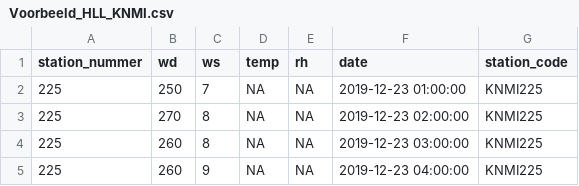
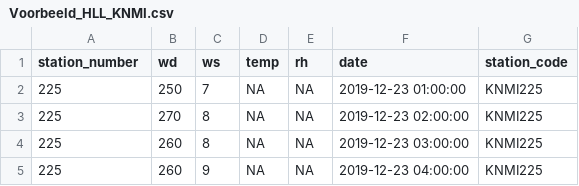
Before and after one commit to rivm-syso/Samen-analyseren-tool, a CSV file: Voorbeeld_HLL_KNMI.csv, drawn as a sheet; only a part is shown.

Commit message:
Aangepast: error eruit gehaald door naamsaanpassing station_number Aangepast: andere manier om ylim aan te geven voor alleen minimum

```diff
--- a/Voorbeeld_HLL_KNMI.csv
+++ b/Voorbeeld_HLL_KNMI.csv
@@ -1,2 +1,2 @@
-"station_nummer","wd","ws","temp","rh","date","station_code"
+"station_number","wd","ws","temp","rh","date","station_code"
 225,250,7,NA,NA,2019-12-23 01:00:00,"KNMI225"
```
Also changed, not shown: 2 other files.
